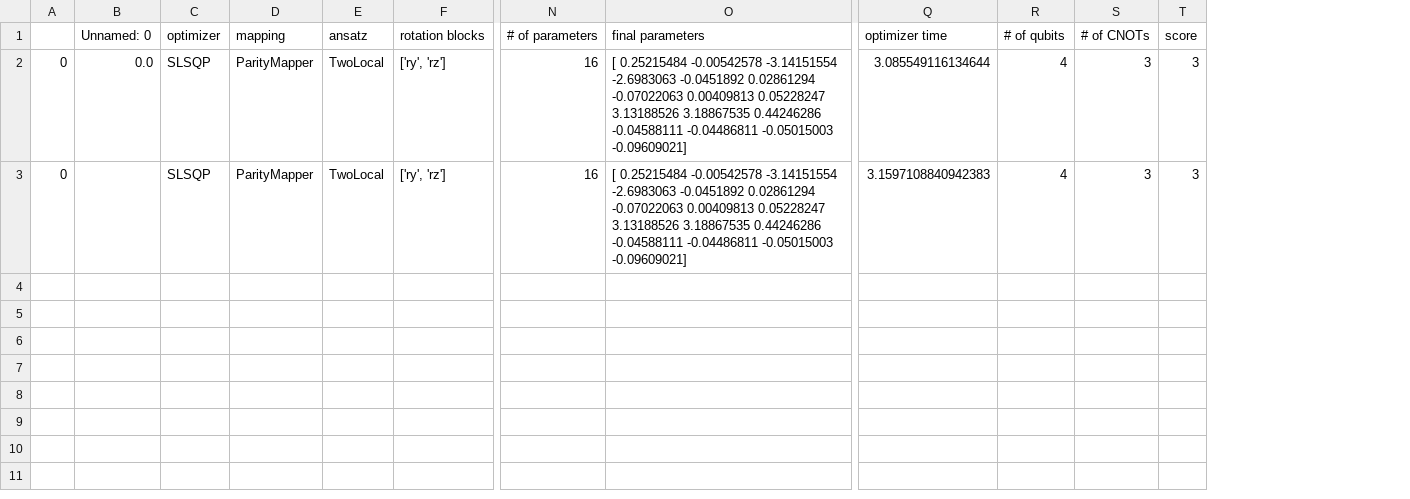
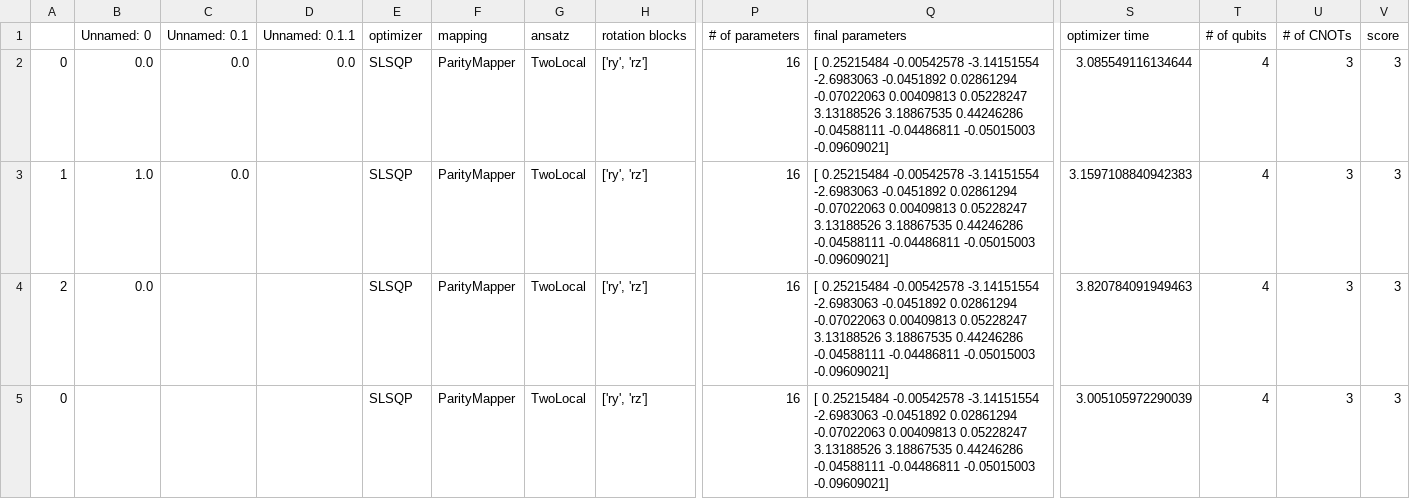
Before and after one commit to grcosta14/520Final, a CSV file: results_h2.csv, drawn as a sheet; only a part is shown, gaps mark what is left out; addresses are those after the commit; rows hold the shown columns only; ↵ is a line break in a cell; the diff names each change by its address in the sheet, - before the commit and + after, or states it on an @@ line.

```diff
--- a/results_h2.csv
+++ b/results_h2.csv
+column C (Unnamed: 0.1), row 2: 0.0
+column D (Unnamed: 0.1.1), row 2: 0.0
+row 3: 1 | 1.0 | 0.0 |  | SLSQP | ParityMapper | TwoLocal | ['ry', 'rz'] | 16 | [ 0.25215484 -0.00542578 -3.14151554 -2.6983063 -0.0451892 0.02861294 ↵ -0.07022063 0.00409813 0.05228247 3.13188526 3.18867535 0.44246286 ↵ -0.04588111 -0.04486811 -0.05015003 -0.09609021] | 3.1597108840942383 | 4 | 3 | 3
+row 4: 2 | 0.0 |  |  | SLSQP | ParityMapper | TwoLocal | ['ry', 'rz'] | 16 | [ 0.25215484 -0.00542578 -3.14151554 -2.6983063 -0.0451892 0.02861294 ↵ -0.07022063 0.00409813 0.05228247 3.13188526 3.18867535 0.44246286 ↵ -0.04588111 -0.04486811 -0.05015003 -0.09609021] | 3.820784091949463 | 4 | 3 | 3
-S5 (optimizer time): 3.1597108840942383
+S5 (optimizer time): 3.005105972290039
```
Also changed, not shown: 2 other files.
